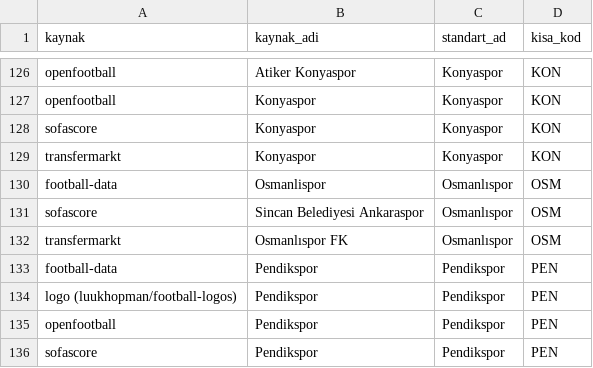
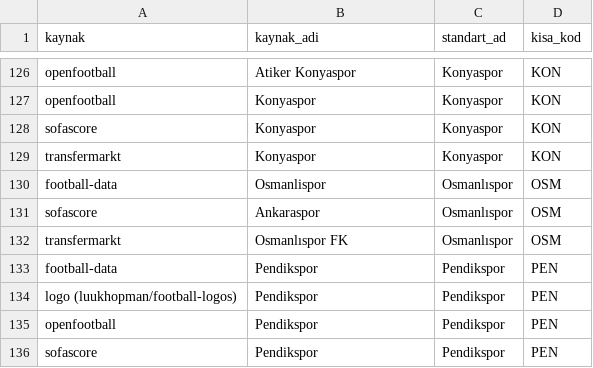
Before and after one commit to kutluege/Superlig_team_analysis, a CSV file: data/team_mapping.csv, drawn as a sheet; only a part is shown, gaps mark what is left out.

```diff
--- a/data/team_mapping.csv
+++ b/data/team_mapping.csv
@@ -130,3 +130,3 @@ transfermarkt,Konyaspor,Konyaspor,KON
 football-data,Osmanlispor,Osmanlıspor,OSM
-sofascore,Sincan Belediyesi Ankaraspor,Osmanlıspor,OSM
+sofascore,Ankaraspor,Osmanlıspor,OSM
 transfermarkt,Osmanlıspor FK,Osmanlıspor,OSM
```
Also changed, not shown: data/celiskiler.csv, data/kaynak_kapsami.csv, 40 other files.
